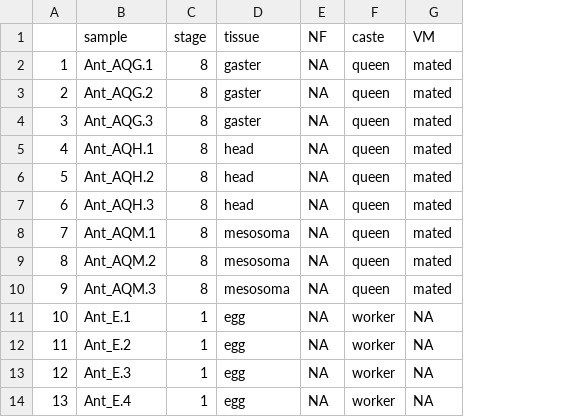
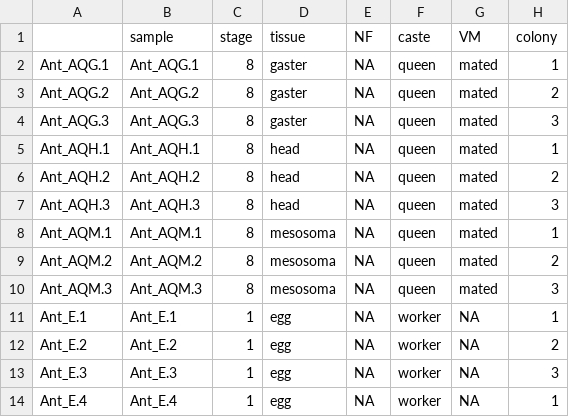
Before and after one commit to warnerm/devnetwork, a CSV file: data/factors_ants.csv, drawn as a sheet; only a part is shown; removed rows and columns are numbered as before the commit, all else as after; the diff names each change by its address in the sheet, - before the commit and + after, or states it on an @@ line.

Commit message:
Added tissue

```diff
--- a/data/factors_ants.csv
+++ b/data/factors_ants.csv
-column A, rows 2-14: 1 | 2 | 3 | 4 | 5 | 6 | 7 | 8 | 9 | 10 | 11 | 12 | 13
+column A, rows 2-14: Ant_AQG.1 | Ant_AQG.2 | Ant_AQG.3 | Ant_AQH.1 | Ant_AQH.2 | Ant_AQH.3 | Ant_AQM.1 | Ant_AQM.2 | Ant_AQM.3 | Ant_E.1 | Ant_E.2 | Ant_E.3 | Ant_E.4
+column H (colony), rows 2-14: 1 | 2 | 3 | 1 | 2 | 3 | 1 | 2 | 3 | 1 | 2 | 3 | 1
```
Also changed, not shown: data/factors_bees.csv.
